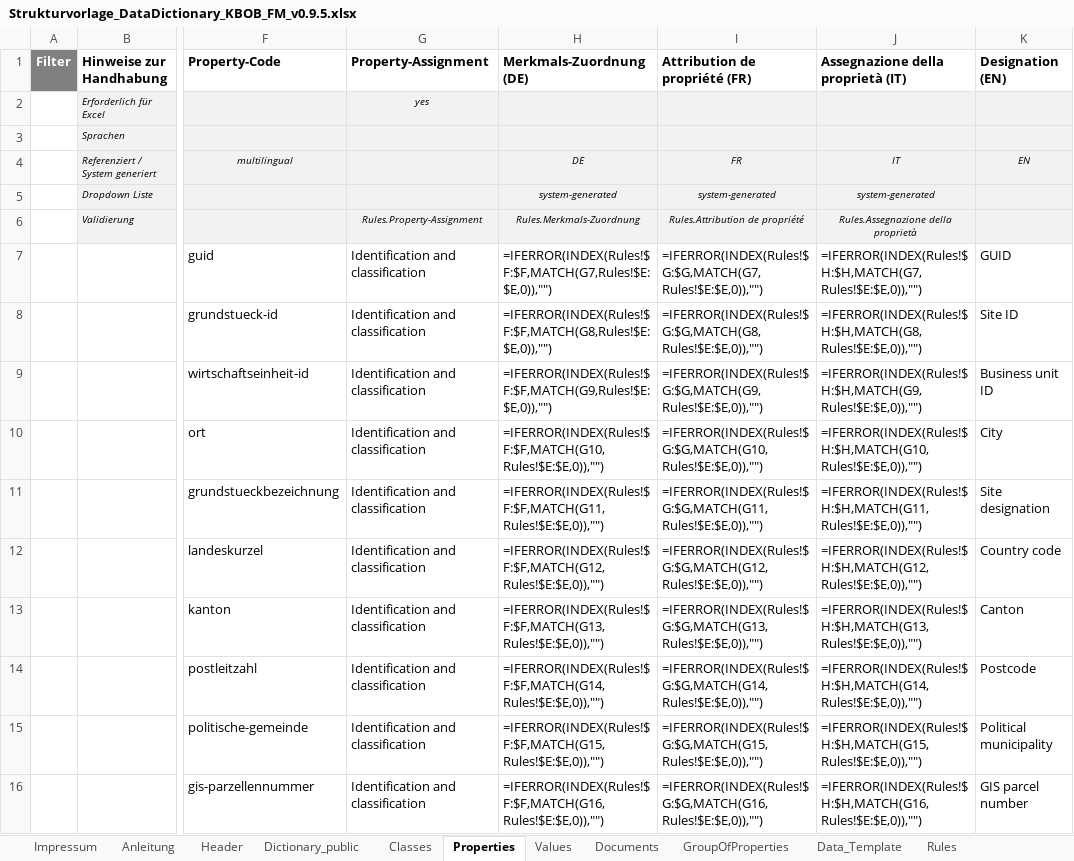
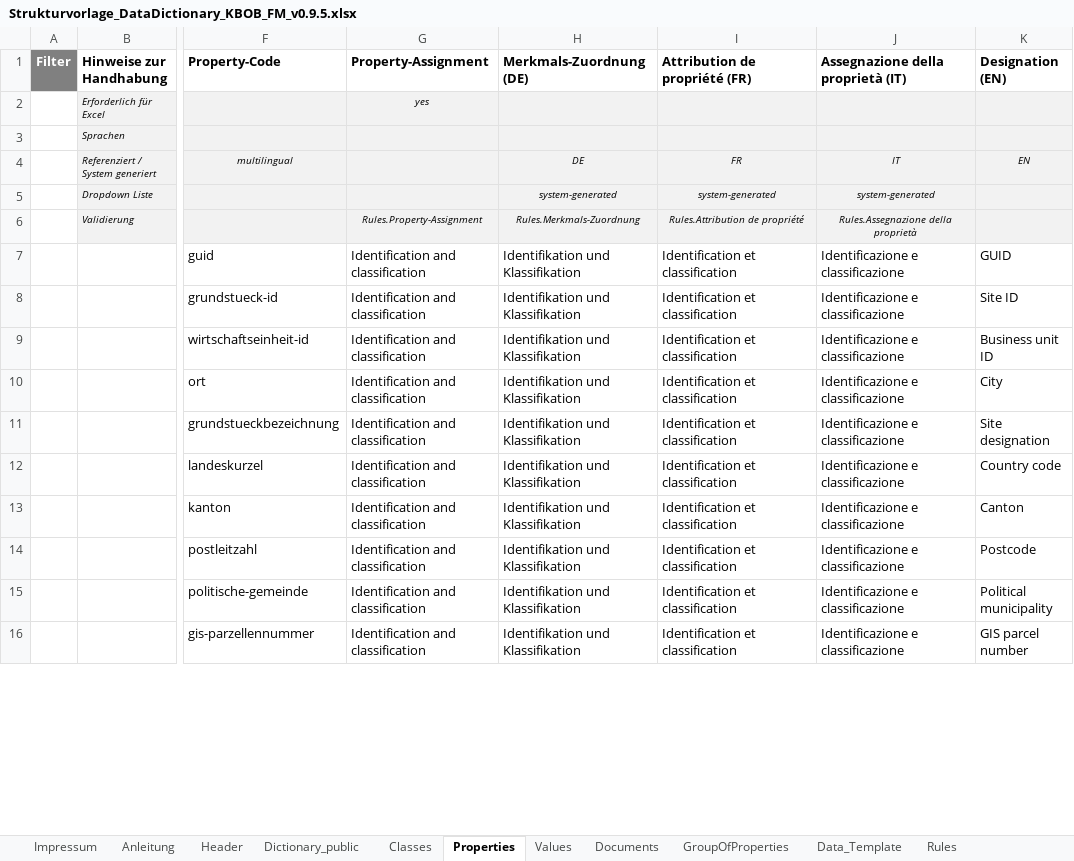
Before and after one commit to KBOB-admin/KBOB-data-dictionary, an Excel workbook: WIP data dictionaries/KBOB/Strukturvorlage_DataDictionary_KBOB_FM_v0.9.5.xlsx, sheet Properties, drawn as a sheet; only a part is shown, gaps mark what is left out; values as stored, in another font and other column widths than the file's, no borders; formulas without a stored value are shown as written; the diff covers the shown part only; the diff names each change by its address in the sheet, - before the commit and + after, or states it on an @@ line.

Commit message:
Updated: WIP data dictionaries\KBOB\Strukturvorlage_DataDictionary_KBOB_FM_v0.9.5.xlsx gemäss CRB

```diff
--- a/WIP data dictionaries/KBOB/Strukturvorlage_DataDictionary_KBOB_FM_v0.9.5.xlsx (sheet Properties)
+++ b/WIP data dictionaries/KBOB/Strukturvorlage_DataDictionary_KBOB_FM_v0.9.5.xlsx (sheet Properties)
-H7 (Merkmals-Zuordnung (DE)): =IFERROR(INDEX(Rules!$F:$F,MATCH(G7,Rules!$E:$E,0)),"")
+H7 (Merkmals-Zuordnung (DE)): Identifikation und Klassifikation
-I7 (Attribution de propriété (FR)): =IFERROR(INDEX(Rules!$G:$G,MATCH(G7,Rules!$E:$E,0)),"")
+I7 (Attribution de propriété (FR)): Identification et classification
-J7: =IFERROR(INDEX(Rules!$H:$H,MATCH(G7,Rules!$E:$E,0)),"")
+J7: Identificazione e classificazione
-H8 (Merkmals-Zuordnung (DE)): =IFERROR(INDEX(Rules!$F:$F,MATCH(G8,Rules!$E:$E,0)),"")
+H8 (Merkmals-Zuordnung (DE)): Identifikation und Klassifikation
-I8 (Attribution de propriété (FR)): =IFERROR(INDEX(Rules!$G:$G,MATCH(G8,Rules!$E:$E,0)),"")
+I8 (Attribution de propriété (FR)): Identification et classification
-J8: =IFERROR(INDEX(Rules!$H:$H,MATCH(G8,Rules!$E:$E,0)),"")
+J8: Identificazione e classificazione
-H9 (Merkmals-Zuordnung (DE)): =IFERROR(INDEX(Rules!$F:$F,MATCH(G9,Rules!$E:$E,0)),"")
+H9 (Merkmals-Zuordnung (DE)): Identifikation und Klassifikation
-I9 (Attribution de propriété (FR)): =IFERROR(INDEX(Rules!$G:$G,MATCH(G9,Rules!$E:$E,0)),"")
+I9 (Attribution de propriété (FR)): Identification et classification
-J9: =IFERROR(INDEX(Rules!$H:$H,MATCH(G9,Rules!$E:$E,0)),"")
+J9: Identificazione e classificazione
-H10 (Merkmals-Zuordnung (DE)): =IFERROR(INDEX(Rules!$F:$F,MATCH(G10,Rules!$E:$E,0)),"")
+H10 (Merkmals-Zuordnung (DE)): Identifikation und Klassifikation
-I10 (Attribution de propriété (FR)): =IFERROR(INDEX(Rules!$G:$G,MATCH(G10,Rules!$E:$E,0)),"")
+I10 (Attribution de propriété (FR)): Identification et classification
-J10: =IFERROR(INDEX(Rules!$H:$H,MATCH(G10,Rules!$E:$E,0)),"")
+J10: Identificazione e classificazione
-H11 (Merkmals-Zuordnung (DE)): =IFERROR(INDEX(Rules!$F:$F,MATCH(G11,Rules!$E:$E,0)),"")
+H11 (Merkmals-Zuordnung (DE)): Identifikation und Klassifikation
-I11 (Attribution de propriété (FR)): =IFERROR(INDEX(Rules!$G:$G,MATCH(G11,Rules!$E:$E,0)),"")
+I11 (Attribution de propriété (FR)): Identification et classification
-J11: =IFERROR(INDEX(Rules!$H:$H,MATCH(G11,Rules!$E:$E,0)),"")
+J11: Identificazione e classificazione
-H12 (Merkmals-Zuordnung (DE)): =IFERROR(INDEX(Rules!$F:$F,MATCH(G12,Rules!$E:$E,0)),"")
+H12 (Merkmals-Zuordnung (DE)): Identifikation und Klassifikation
-I12 (Attribution de propriété (FR)): =IFERROR(INDEX(Rules!$G:$G,MATCH(G12,Rules!$E:$E,0)),"")
+I12 (Attribution de propriété (FR)): Identification et classification
-J12: =IFERROR(INDEX(Rules!$H:$H,MATCH(G12,Rules!$E:$E,0)),"")
+J12: Identificazione e classificazione
-H13 (Merkmals-Zuordnung (DE)): =IFERROR(INDEX(Rules!$F:$F,MATCH(G13,Rules!$E:$E,0)),"")
+H13 (Merkmals-Zuordnung (DE)): Identifikation und Klassifikation
-I13 (Attribution de propriété (FR)): =IFERROR(INDEX(Rules!$G:$G,MATCH(G13,Rules!$E:$E,0)),"")
+I13 (Attribution de propriété (FR)): Identification et classification
-J13: =IFERROR(INDEX(Rules!$H:$H,MATCH(G13,Rules!$E:$E,0)),"")
+J13: Identificazione e classificazione
-H14 (Merkmals-Zuordnung (DE)): =IFERROR(INDEX(Rules!$F:$F,MATCH(G14,Rules!$E:$E,0)),"")
+H14 (Merkmals-Zuordnung (DE)): Identifikation und Klassifikation
-I14 (Attribution de propriété (FR)): =IFERROR(INDEX(Rules!$G:$G,MATCH(G14,Rules!$E:$E,0)),"")
+I14 (Attribution de propriété (FR)): Identification et classification
-J14: =IFERROR(INDEX(Rules!$H:$H,MATCH(G14,Rules!$E:$E,0)),"")
+J14: Identificazione e classificazione
-H15 (Merkmals-Zuordnung (DE)): =IFERROR(INDEX(Rules!$F:$F,MATCH(G15,Rules!$E:$E,0)),"")
+H15 (Merkmals-Zuordnung (DE)): Identifikation und Klassifikation
-I15 (Attribution de propriété (FR)): =IFERROR(INDEX(Rules!$G:$G,MATCH(G15,Rules!$E:$E,0)),"")
+I15 (Attribution de propriété (FR)): Identification et classification
-J15: =IFERROR(INDEX(Rules!$H:$H,MATCH(G15,Rules!$E:$E,0)),"")
+J15: Identificazione e classificazione
-H16 (Merkmals-Zuordnung (DE)): =IFERROR(INDEX(Rules!$F:$F,MATCH(G16,Rules!$E:$E,0)),"")
+H16 (Merkmals-Zuordnung (DE)): Identifikation und Klassifikation
-I16 (Attribution de propriété (FR)): =IFERROR(INDEX(Rules!$G:$G,MATCH(G16,Rules!$E:$E,0)),"")
+I16 (Attribution de propriété (FR)): Identification et classification
-J16: =IFERROR(INDEX(Rules!$H:$H,MATCH(G16,Rules!$E:$E,0)),"")
+J16: Identificazione e classificazione
```
Also changed, not shown: 71 removed rows and 276 edited cells elsewhere in this sheet, sheet Classes, sheet Documents.
